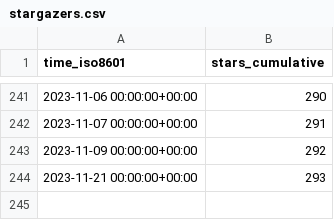
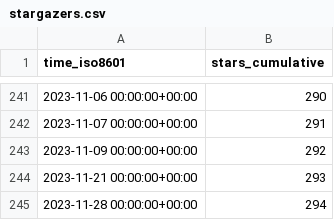
Before and after one commit to DynamicsAndNeuralSystems/catch22, a CSV file: DynamicsAndNeuralSystems/catch22/ghrs-data/stargazers.csv, drawn as a sheet; only a part is shown, gaps mark what is left out.

```diff
--- a/DynamicsAndNeuralSystems/catch22/ghrs-data/stargazers.csv
+++ b/DynamicsAndNeuralSystems/catch22/ghrs-data/stargazers.csv
@@ -244 +244,2 @@ time_iso8601,stars_cumulative
 2023-11-21 00:00:00+00:00,293
+2023-11-28 00:00:00+00:00,294
```
